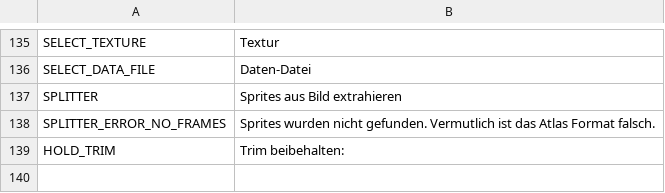
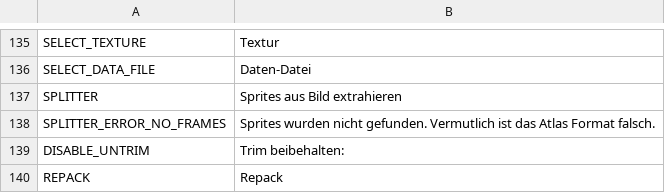
Before and after one commit to retake-crew/Retake-Packer, a CSV file: dist/web/static/localization/de.csv, drawn as a sheet; only a part is shown, gaps mark what is left out.

```diff
--- a/dist/web/static/localization/de.csv
+++ b/dist/web/static/localization/de.csv
@@ -138,2 +138,3 @@ SPLITTER;Sprites aus Bild extrahieren
 SPLITTER_ERROR_NO_FRAMES;Sprites wurden nicht gefunden. Vermutlich ist das Atlas Format falsch.
-HOLD_TRIM;Trim beibehalten:
+DISABLE_UNTRIM;Trim beibehalten:
+REPACK;Repack
```
Also changed, not shown: dist/web/static/localization/en.csv, dist/web/static/localization/es.csv, 22 other files.
